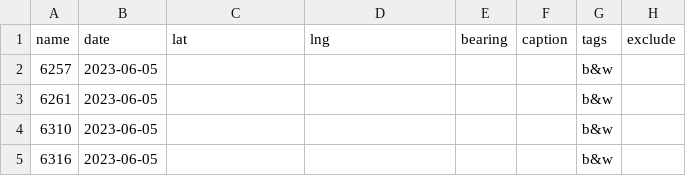
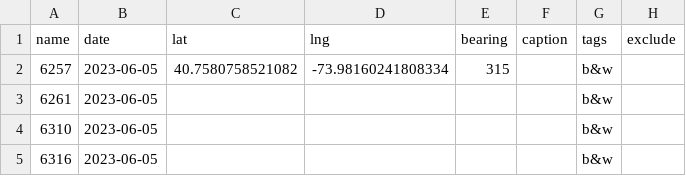
Before and after one commit to mbrickmaps/mbrickmaps.github.io, a CSV file: photos/meta.csv, drawn as a sheet; only a part is shown.

Commit message:
try coords

```diff
--- a/photos/meta.csv
+++ b/photos/meta.csv
@@ -1,3 +1,3 @@
 name,date,lat,lng,bearing,caption,tags,exclude
-6257,2023-06-05,,,,,b&w,
+6257,2023-06-05,40.7580758521082, -73.98160241808334,315,,b&w,
 6261,2023-06-05,,,,,b&w,
```
